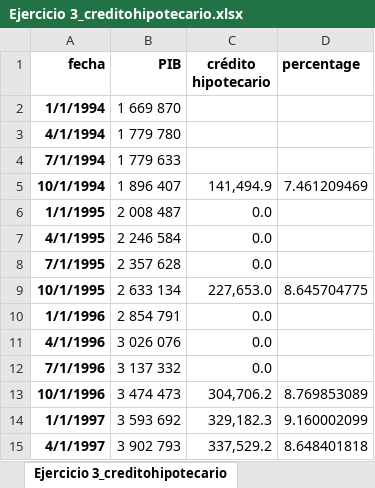
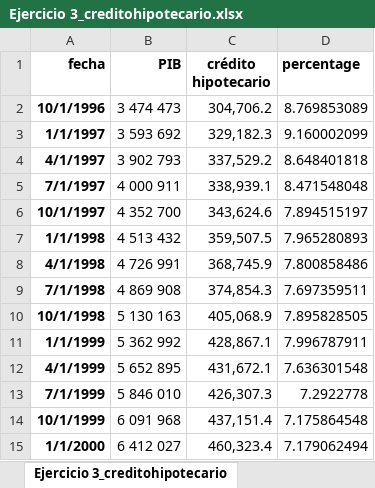
Before and after one commit to LeoEnriquez/TareasMacro2, an Excel workbook: Tarea 4/Datos/Ejercicio 3_creditohipotecario.xlsx, sheet Ejercicio 3_creditohipotecario, drawn as a sheet; only a part is shown; the shorter side is filled out with more unchanged rows; values as stored, in another font and other column widths than the file's, no borders; the diff names each change by its address in the sheet, - before the commit and + after, or states it on an @@ line.

Commit message:
Tarea 4

```diff
--- a/Tarea 4/Datos/Ejercicio 3_creditohipotecario.xlsx (sheet Ejercicio 3_creditohipotecario)
+++ b/Tarea 4/Datos/Ejercicio 3_creditohipotecario.xlsx (sheet Ejercicio 3_creditohipotecario)
-row 2: 1/1/1994 | 1 669 870
-row 3: 4/1/1994 | 1 779 780
-row 4: 7/1/1994 | 1 779 633
-row 5: 10/1/1994 | 1 896 407 | 141,494.9 | 7.461209469
-row 6: 1/1/1995 | 2 008 487 | 0.0
-row 7: 4/1/1995 | 2 246 584 | 0.0
-row 8: 7/1/1995 | 2 357 628 | 0.0
-row 9: 10/1/1995 | 2 633 134 | 227,653.0 | 8.645704775
-row 10: 1/1/1996 | 2 854 791 | 0.0
-row 11: 4/1/1996 | 3 026 076 | 0.0
-row 12: 7/1/1996 | 3 137 332 | 0.0
```
Also changed, not shown: 1 other file.
